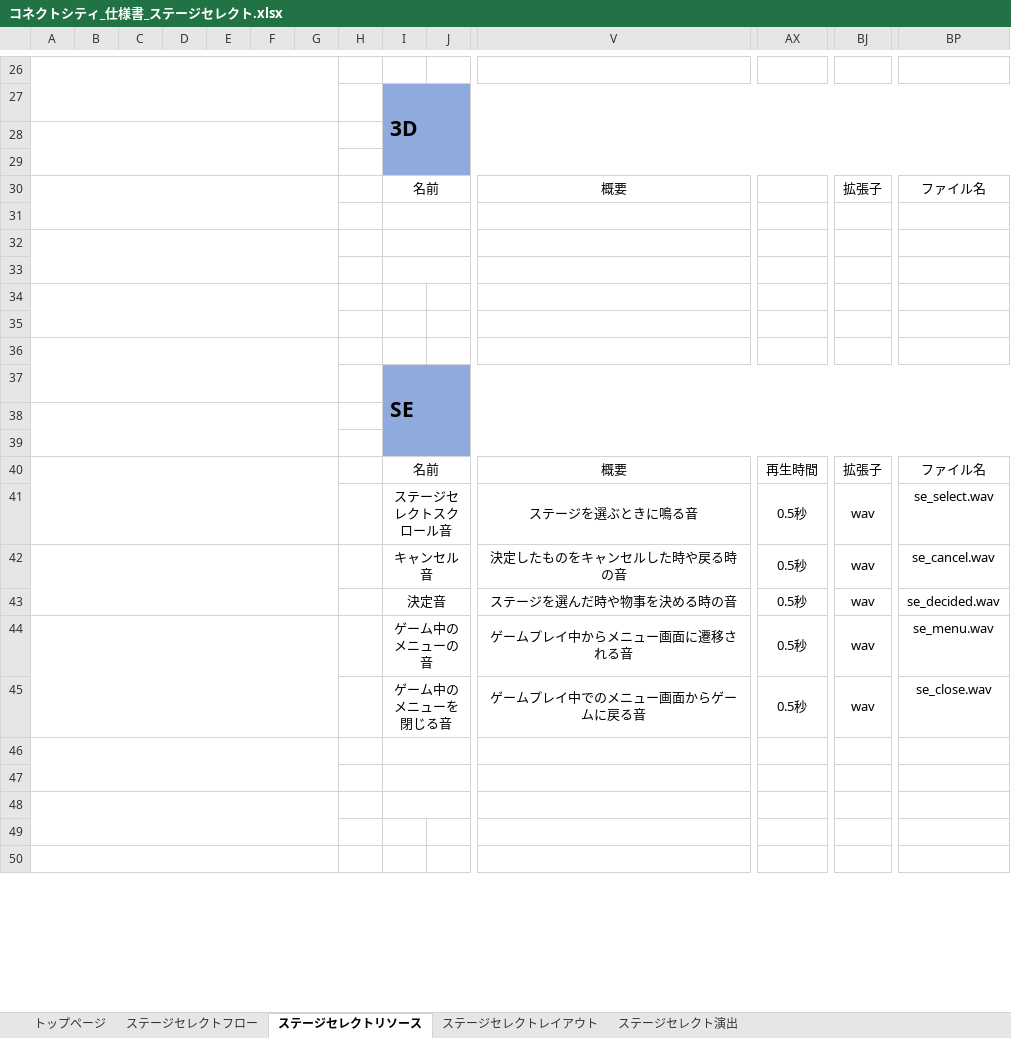
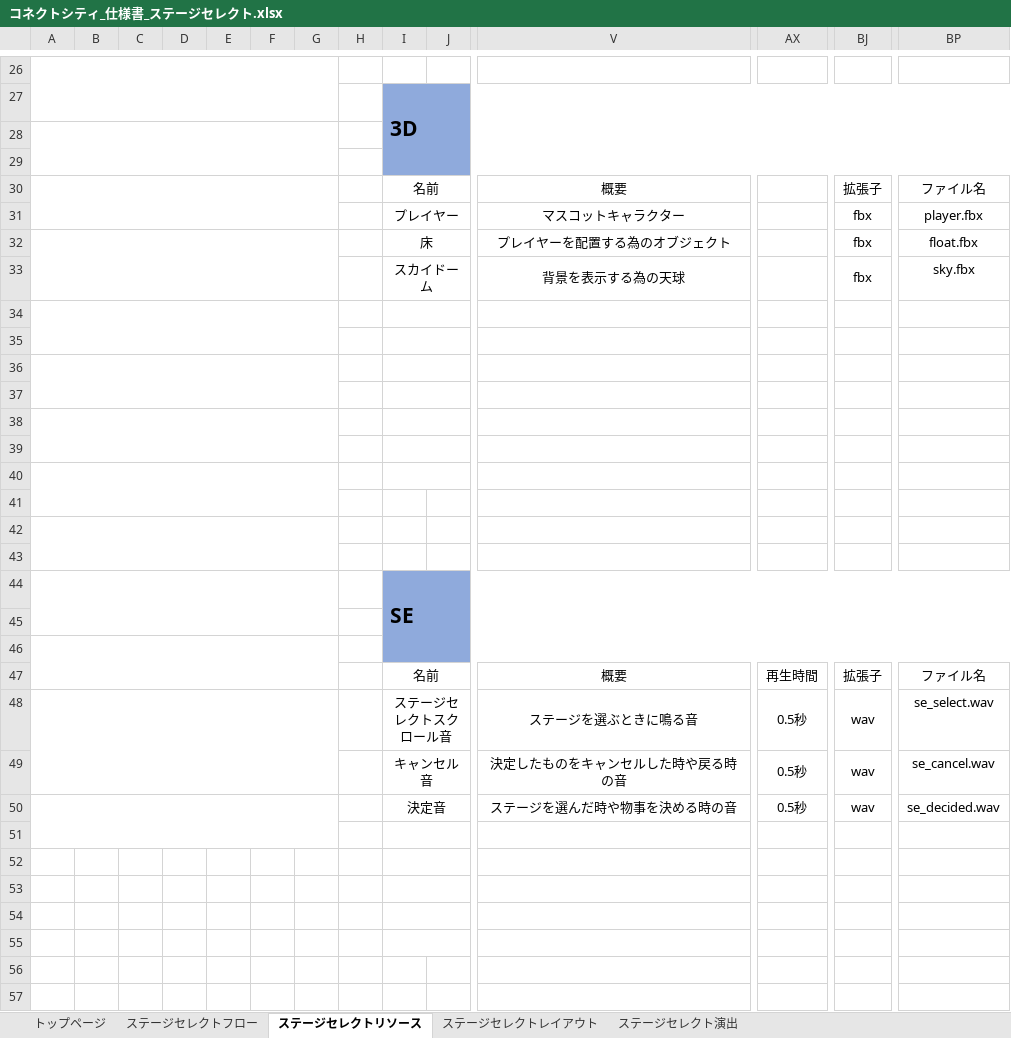
Before and after one commit to ktgitfrog333/Japan_Game_Award_2022, an Excel workbook: 仕様書/コネクトシティ_仕様書_ステージセレクト.xlsx, sheet ステージセレクトリソース, drawn as a sheet; only a part is shown, gaps mark what is left out; values as stored, in another font and other column widths than the file's, no borders; removed rows and columns are numbered as before the commit, all else as after; rows hold the shown columns only; the diff covers the shown part only; the diff names each change by its address in the sheet, - before the commit and + after, or states it on an @@ line.

Commit message:
▼ステージセレクト.xlsx
ステージセレクトリソース：「2D」・「3D」の項目を追加と修正
ステージセレクトレイアウト：①～⑤番の項目を追加と各種レイアウトの修正を実施
ステージセレクトフロー：ステージセレクト画面の画像を差し替え
ステージセレクト演出：「ステージセレクトの演出」と「ステージ選択遷移の演出」を変更

```diff
--- a/仕様書/コネクトシティ_仕様書_ステージセレクト.xlsx (sheet ステージセレクトリソース)
+++ b/仕様書/コネクトシティ_仕様書_ステージセレクト.xlsx (sheet ステージセレクトリソース)
-A30:G31 merged
+A30:G31 merged
+row 31:  |  |  |  |  |  |  |  | プレイヤー |  | マスコットキャラクター |  | fbx | player.fbx
+row 32:  |  |  |  |  |  |  |  | 床 |  | プレイヤーを配置する為のオブジェクト |  | fbx | float.fbx
+row 33:  |  |  |  |  |  |  |  | スカイドーム |  | 背景を表示する為の天球 |  | fbx | sky.fbx
+row 34: (empty)
+row 35: (empty)
+row 36: (empty)
+row 37: (empty)
+A38:G39 merged
-A32:G33 merged
+A40:G41 merged
-A34:G35 merged
+A42:G43 merged
-A36:G37 merged
+A44:G45 merged
-A38:G39 merged
+A46:G47 merged
-A40:G41 merged
+A48:G49 merged
-A42:G43 merged
+A50:G51 merged
-A44:G45 merged
-row 51:  |  |  |  |  |  |  |  | ゲーム中のメニューの音 |  | ゲームプレイ中からメニュー画面に遷移される音 | 0.5秒 | wav | se_menu.wav
+row 51: (empty)
-row 52:  |  |  |  |  |  |  |  | ゲーム中のメニューを閉じる音 |  | ゲームプレイ中でのメニュー画面からゲームに戻る音 | 0.5秒 | wav | se_close.wav
+row 52: (empty)
-A46:G47 merged
-A48:G49 merged
-A50:G51 merged
```
Also changed, not shown: 4 added rows, 4 removed rows, 10 edited cells and merged cells elsewhere in this sheet, sheet ステージセレクトレイアウト, sheet トップページ, charts or pictures, 1 other file.
